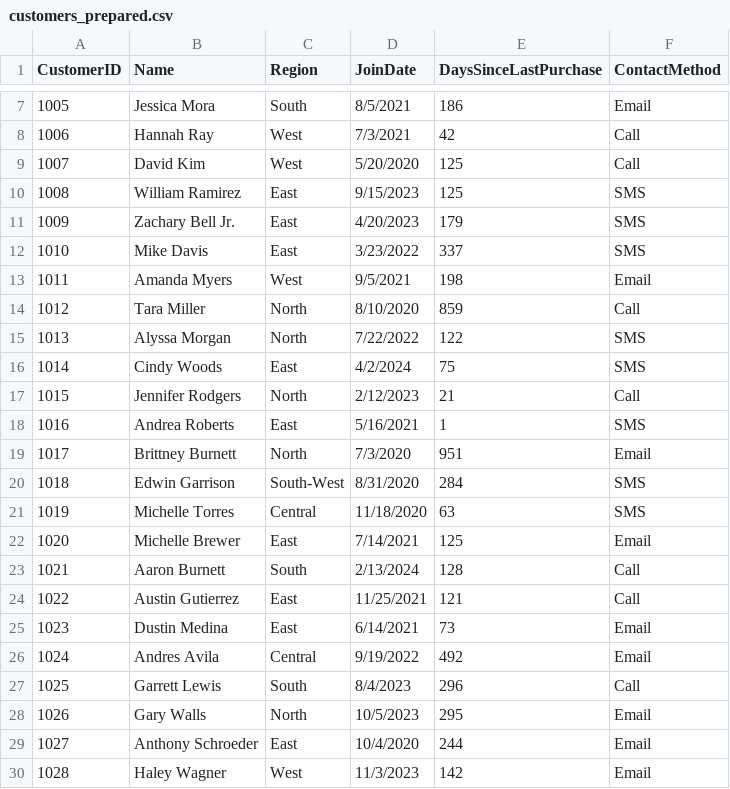
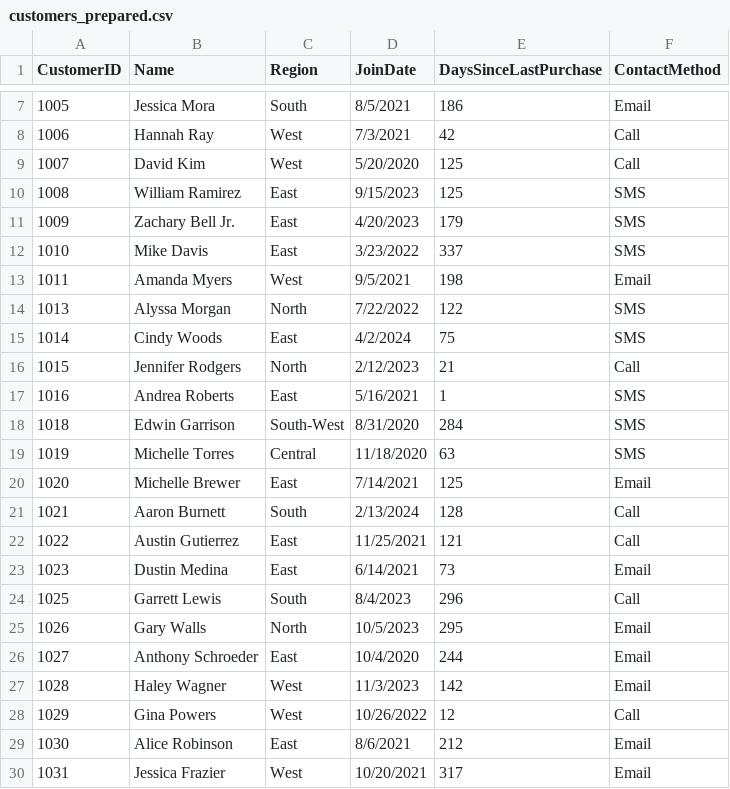
Before and after one commit to Memily89/smart-sales-memily89, a CSV file: src/analytics_project/data/prepared/customers_prepared.csv, drawn as a sheet; only a part is shown, gaps mark what is left out; the shorter side is filled out with more unchanged rows; the diff names each change by its address in the sheet, - before the commit and + after, or states it on an @@ line.

Commit message:
data_prep updated

```diff
--- a/src/analytics_project/data/prepared/customers_prepared.csv
+++ b/src/analytics_project/data/prepared/customers_prepared.csv
-row 14: 1012 | Tara Miller | North | 8/10/2020 | 859 | Call
-row 19: 1017 | Brittney Burnett | North | 7/3/2020 | 951 | Email
-row 26: 1024 | Andres Avila | Central | 9/19/2022 | 492 | Email
```
Also changed, not shown: src/analytics_project/data/prepared/products_prepared.csv, 4 other files.
